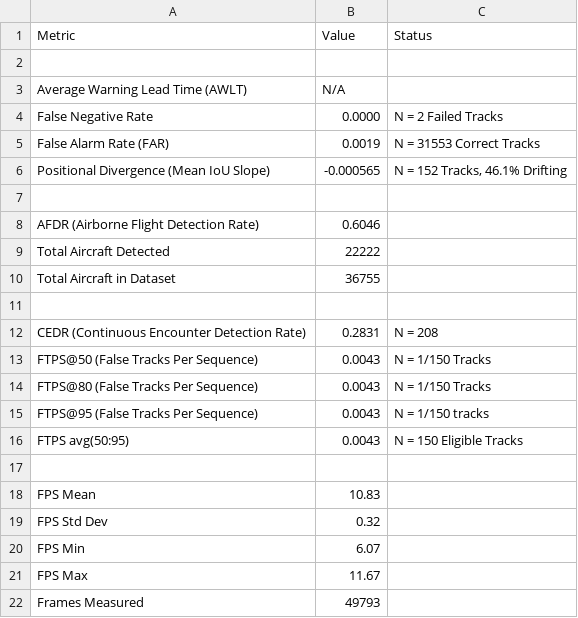
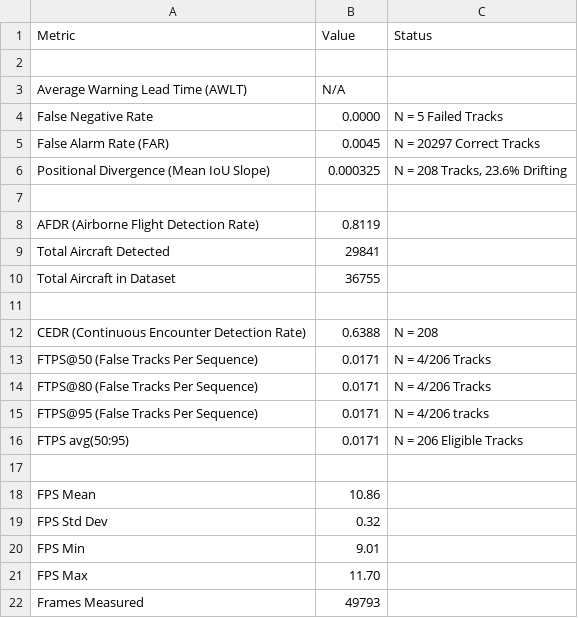
Before and after one commit to MaxB-RnD/Vision-Based-Sense-and-Avoid, a CSV file: results/introspection_module/simple_confidence_threshold/benchmarking_summary.csv, drawn as a sheet.

```diff
--- a/results/introspection_module/simple_confidence_threshold/benchmarking_summary.csv
+++ b/results/introspection_module/simple_confidence_threshold/benchmarking_summary.csv
@@ -3,20 +3,20 @@ Metric,Value,Status
 Average Warning Lead Time (AWLT),N/A,
-False Negative Rate,0.0000,N = 2 Failed Tracks
-False Alarm Rate (FAR),0.0019,N = 31553 Correct Tracks
-Positional Divergence (Mean IoU Slope),-0.000565,"N = 152 Tracks, 46.1% Drifting"
+False Negative Rate,0.0000,N = 5 Failed Tracks
+False Alarm Rate (FAR),0.0045,N = 20297 Correct Tracks
+Positional Divergence (Mean IoU Slope),0.000325,"N = 208 Tracks, 23.6% Drifting"
 ,,
-AFDR (Airborne Flight Detection Rate),0.6046,
-Total Aircraft Detected,22222,
+AFDR (Airborne Flight Detection Rate),0.8119,
+Total Aircraft Detected,29841,
 Total Aircraft in Dataset,36755,
 ,,
-CEDR (Continuous Encounter Detection Rate),0.2831,N = 208
-FTPS@50 (False Tracks Per Sequence),0.0043,N = 1/150 Tracks
-FTPS@80 (False Tracks Per Sequence),0.0043,N = 1/150 Tracks
-FTPS@95 (False Tracks Per Sequence),0.0043,N = 1/150 tracks
-FTPS avg(50:95),0.0043,N = 150 Eligible Tracks
+CEDR (Continuous Encounter Detection Rate),0.6388,N = 208
+FTPS@50 (False Tracks Per Sequence),0.0171,N = 4/206 Tracks
+FTPS@80 (False Tracks Per Sequence),0.0171,N = 4/206 Tracks
+FTPS@95 (False Tracks Per Sequence),0.0171,N = 4/206 tracks
+FTPS avg(50:95),0.0171,N = 206 Eligible Tracks
 ,,
-FPS Mean,10.83,
+FPS Mean,10.86,
 FPS Std Dev,0.32,
-FPS Min,6.07,
-FPS Max,11.67,
+FPS Min,9.01,
+FPS Max,11.70,
 Frames Measured,49793,
```
Also changed, not shown: results/introspection_module/coast_count_threshold/benchmarking_summary.csv, results/introspection_module/default/benchmarking_summary.csv, 6 other files.
